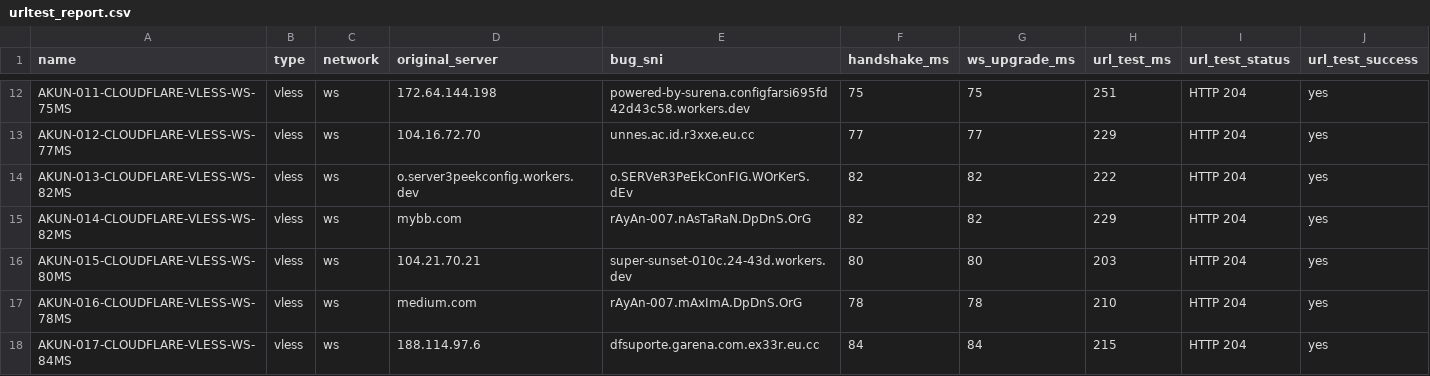
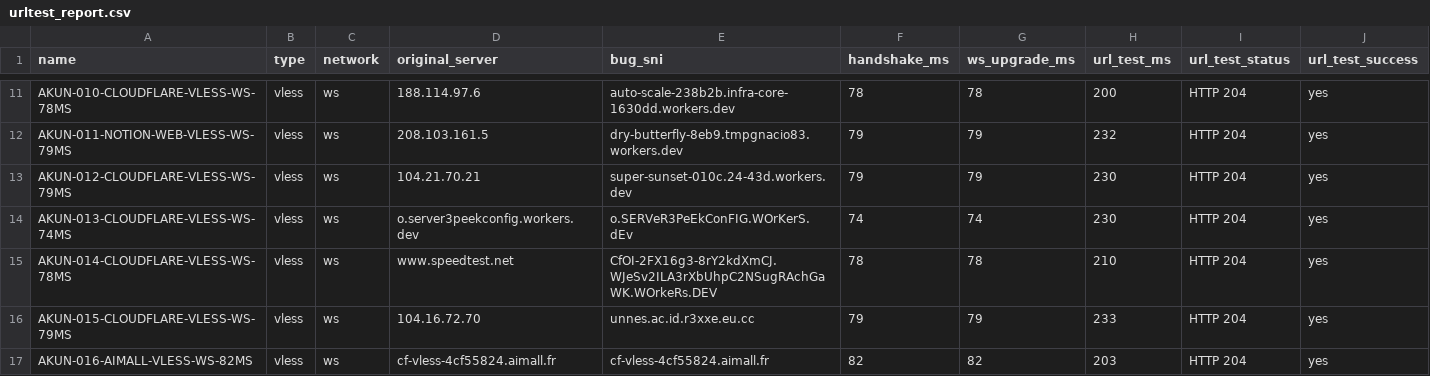
Before and after one commit to adiorany3/HerYaml, a CSV file: urltest_report.csv, drawn as a sheet; only a part is shown, gaps mark what is left out; removed rows and columns are numbered as before the commit, all else as after; the diff covers the shown part only; the diff names each change by its address in the sheet, - before the commit and + after, or states it on an @@ line.

```diff
--- a/urltest_report.csv
+++ b/urltest_report.csv
-A11 (name): AKUN-011-CLOUDFLARE-VLESS-WS-75MS
+A11 (name): AKUN-010-CLOUDFLARE-VLESS-WS-78MS
-D11 (original_server): 172.64.144.198
+D11 (original_server): 188.114.97.6
-E11 (bug_sni): powered-by-surena.configfarsi695fd42d43c58.workers.dev
+E11 (bug_sni): auto-scale-238b2b.infra-core-1630dd.workers.dev
-F11 (handshake_ms): 75
+F11 (handshake_ms): 78
-G11 (ws_upgrade_ms): 75
+G11 (ws_upgrade_ms): 78
-H11 (url_test_ms): 251
+H11 (url_test_ms): 200
+row 12: AKUN-011-NOTION-WEB-VLESS-WS-79MS | vless | ws | 208.103.161.5 | dry-butterfly-8eb9.tmpgnacio83.workers.dev | 79 | 79 | 232 | HTTP 204 | yes
-A13 (name): AKUN-012-CLOUDFLARE-VLESS-WS-77MS
+A13 (name): AKUN-012-CLOUDFLARE-VLESS-WS-79MS
-D13 (original_server): 104.16.72.70
+D13 (original_server): 104.21.70.21
-E13 (bug_sni): unnes.ac.id.r3xxe.eu.cc
+E13 (bug_sni): super-sunset-010c.24-43d.workers.dev
-F13 (handshake_ms): 77
+F13 (handshake_ms): 79
-G13 (ws_upgrade_ms): 77
+G13 (ws_upgrade_ms): 79
-H13 (url_test_ms): 229
+H13 (url_test_ms): 230
-A14 (name): AKUN-013-CLOUDFLARE-VLESS-WS-82MS
+A14 (name): AKUN-013-CLOUDFLARE-VLESS-WS-74MS
-F14 (handshake_ms): 82
+F14 (handshake_ms): 74
-G14 (ws_upgrade_ms): 82
+G14 (ws_upgrade_ms): 74
-H14 (url_test_ms): 222
+H14 (url_test_ms): 230
-row 15: AKUN-014-CLOUDFLARE-VLESS-WS-82MS | vless | ws | mybb.com | rAyAn-007.nAsTaRaN.DpDnS.OrG | 82 | 82 | 229 | HTTP 204 | yes
-row 16: AKUN-015-CLOUDFLARE-VLESS-WS-80MS | vless | ws | 104.21.70.21 | super-sunset-010c.24-43d.workers.dev | 80 | 80 | 203 | HTTP 204 | yes
-A15 (name): AKUN-016-CLOUDFLARE-VLESS-WS-78MS
+A15 (name): AKUN-014-CLOUDFLARE-VLESS-WS-78MS
-D15 (original_server): medium.com
+D15 (original_server): www.speedtest.net
-E15 (bug_sni): rAyAn-007.mAxImA.DpDnS.OrG
+E15 (bug_sni): CfOI-2FX16g3-8rY2kdXmCJ.WJeSv2ILA3rXbUhpC2NSugRAchGaWK.WOrkeRs.DEV
-A16 (name): AKUN-017-CLOUDFLARE-VLESS-WS-84MS
+A16 (name): AKUN-015-CLOUDFLARE-VLESS-WS-79MS
-D16 (original_server): 188.114.97.6
+D16 (original_server): 104.16.72.70
-E16 (bug_sni): dfsuporte.garena.com.ex33r.eu.cc
+E16 (bug_sni): unnes.ac.id.r3xxe.eu.cc
-F16 (handshake_ms): 84
+F16 (handshake_ms): 79
-G16 (ws_upgrade_ms): 84
+G16 (ws_upgrade_ms): 79
-H16 (url_test_ms): 215
+H16 (url_test_ms): 233
+row 17: AKUN-016-AIMALL-VLESS-WS-82MS | vless | ws | cf-vless-4cf55824.aimall.fr | cf-vless-4cf55824.aimall.fr | 82 | 82 | 203 | HTTP 204 | yes
```
Also changed, not shown: 4 added rows, 5 removed rows and 23 edited cells elsewhere in this file, nekobox_test_report.csv, openclash_compat_report.csv, 9 other files.
